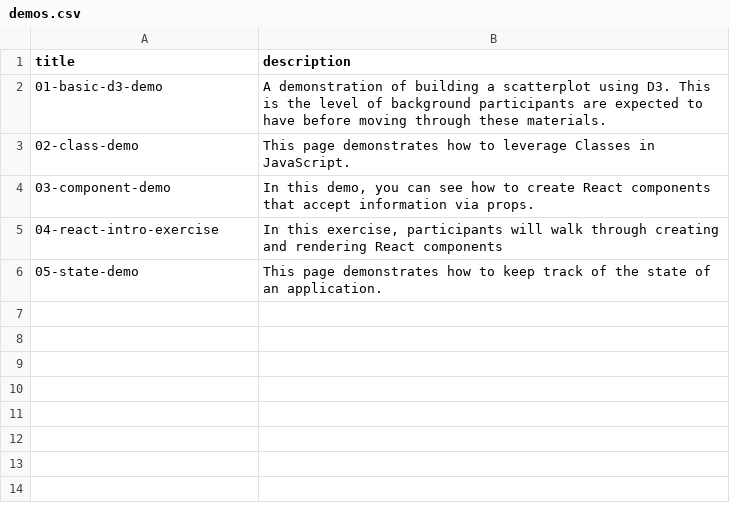
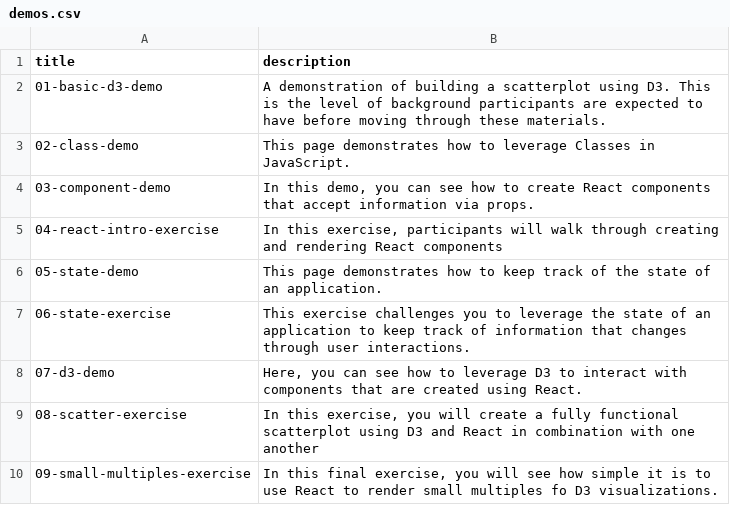
Before and after one commit to mkfreeman/react-d3, a CSV file: data/demos.csv, drawn as a sheet.

Commit message:
Add exercises 8 and 9, include links back to the main page

```diff
--- a/data/demos.csv
+++ b/data/demos.csv
@@ -6 +6,5 @@ title,description
 05-state-demo,This page demonstrates how to keep track of the state of an application.
+06-state-exercise,This exercise challenges you to leverage the state of an application to keep track of information that changes through user interactions.
+07-d3-demo,"Here, you can see how to leverage D3 to interact with components that are created using React."
+08-scatter-exercise,"In this exercise, you will create a fully functional scatterplot using D3 and React in combination with one another"
+09-small-multiples-exercise,"In this final exercise, you will see how simple it is to use React to render small multiples fo D3 visualizations."
```
Also changed, not shown: 37 other files.
